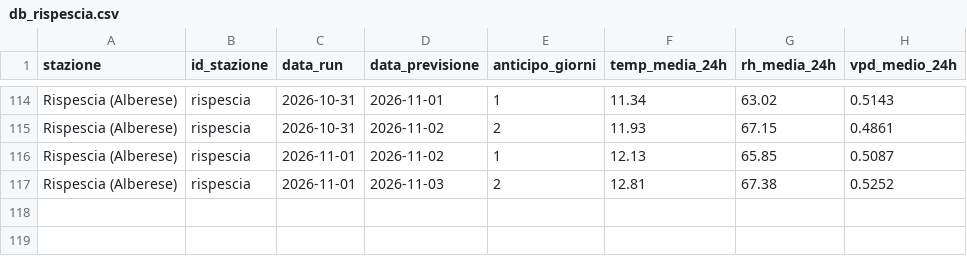
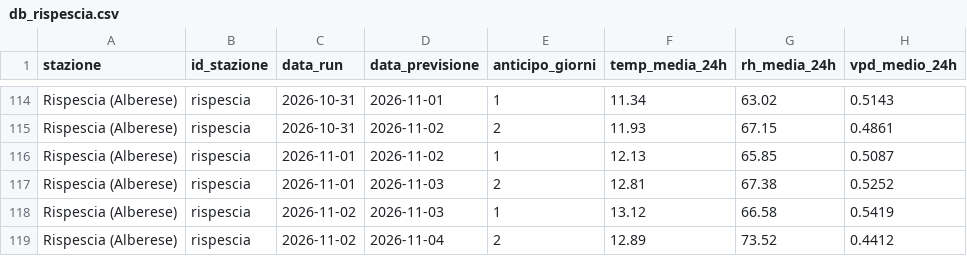
Before and after one commit to lucamancio1975-sys/verifica_dati_open_meteo, a CSV file: database/db_rispescia.csv, drawn as a sheet; only a part is shown, gaps mark what is left out.

```diff
--- a/database/db_rispescia.csv
+++ b/database/db_rispescia.csv
@@ -117 +117,3 @@ Rispescia (Alberese),rispescia,2026-11-01,2026-11-02,1,12.13,65.85,0.5087
 Rispescia (Alberese),rispescia,2026-11-01,2026-11-03,2,12.81,67.38,0.5252
+Rispescia (Alberese),rispescia,2026-11-02,2026-11-03,1,13.12,66.58,0.5419
+Rispescia (Alberese),rispescia,2026-11-02,2026-11-04,2,12.89,73.52,0.4412
```
Also changed, not shown: database/db_capalbio.csv, database/db_sandonato.csv.
